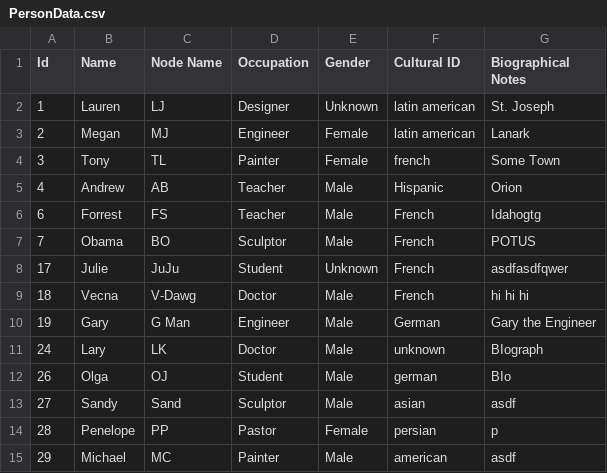
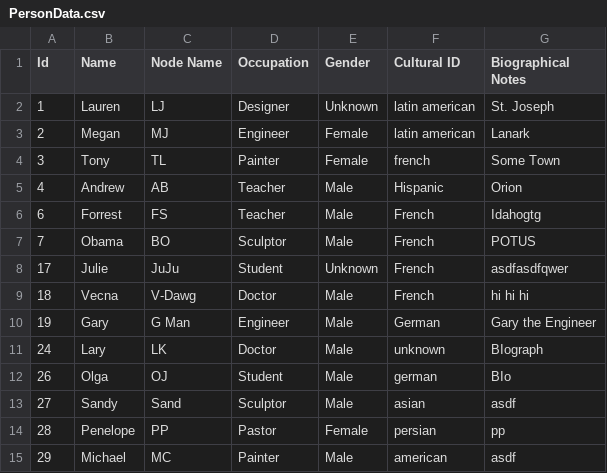
Before and after one commit to AugustanaCSC285Fall16/FlickerRepo, a CSV file: FlickerProject/DataFiles/PersonData.csv, drawn as a sheet.

```diff
--- a/FlickerProject/DataFiles/PersonData.csv
+++ b/FlickerProject/DataFiles/PersonData.csv
@@ -13,3 +13,3 @@
 "27","Sandy","Sand","Sculptor","Male","asian","asdf"
-"28","Penelope","PP","Pastor","Female","persian","p"
+"28","Penelope","PP","Pastor","Female","persian","pp"
 "29","Michael","MC","Painter","Male","american","asdf"
```
Also changed, not shown: 5 other files.
